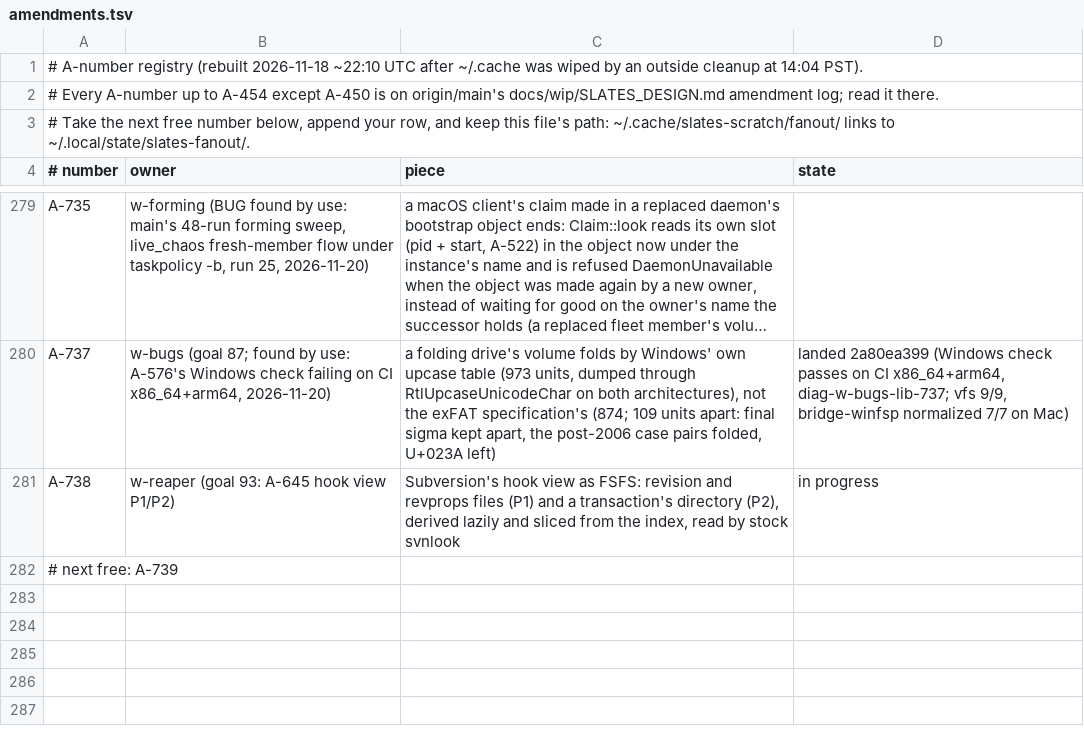
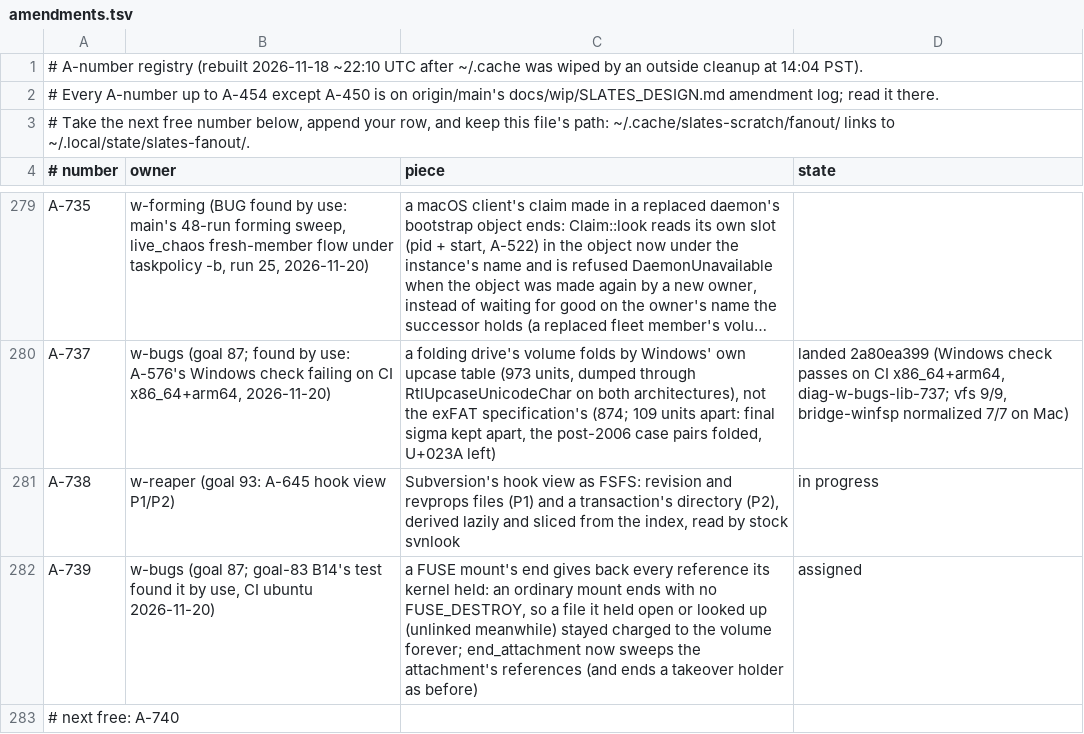
Before and after one commit to hyper-light/slates, a TSV file: amendments.tsv, drawn as a sheet; only a part is shown, gaps mark what is left out; long unchanged cells end in ….

Commit message:
w-bugs: claim the FUSE end sweep amendment

```diff
--- a/amendments.tsv
+++ b/amendments.tsv
@@ -281,2 +281,3 @@ A-737	w-bugs (goal 87; found by use: A-576's Windows check failing on CI x86_64+
 A-738	w-reaper (goal 93: A-645 hook view P1/P2)	Subversion's hook view as FSFS: revision and revprops files (P1) and a transaction's directory (P2), derived lazily and sliced from the index, read by stock svnlook	in progress
-# next free: A-739
+A-739	w-bugs (goal 87; goal-83 B14's test found it by use, CI ubuntu 2026-11-20)	a FUSE mount's end gives back every reference its kernel held: an ordinary mount ends with no FUSE_DESTROY, so a file it held open or looked up (unlinked meanwhile) stayed charged to the volume forever; end_attachment now sweeps the attachment's references (and ends a takeover holder as before)	assigned
+# next free: A-740
```
